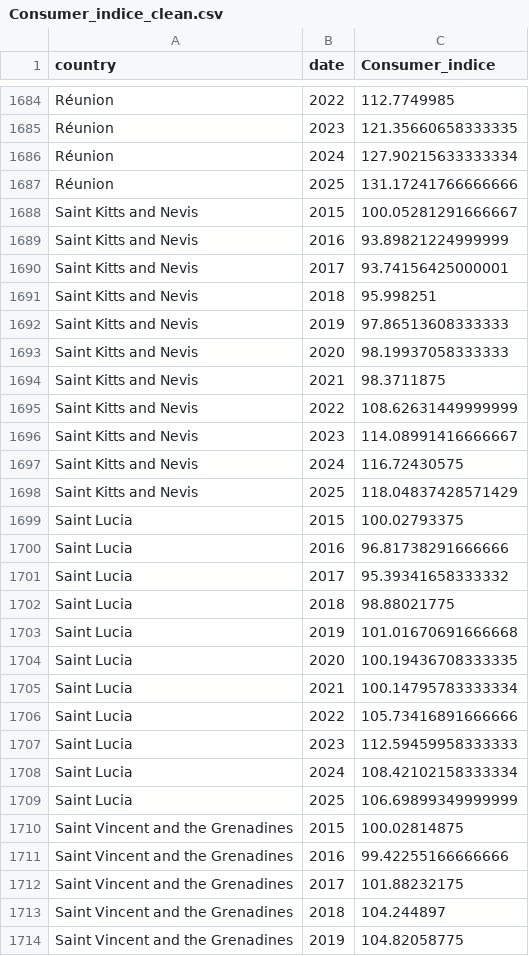
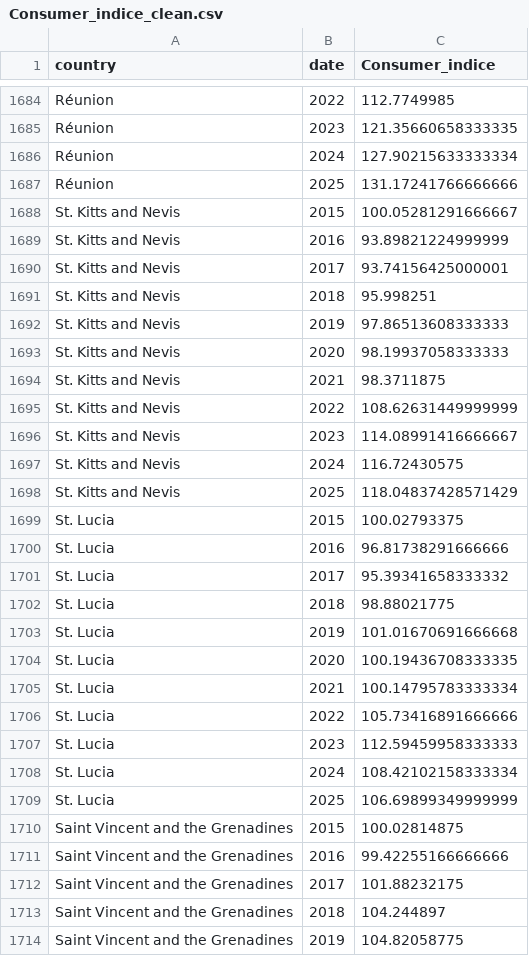
Before and after one commit to fatimazahraBe/FilRouge, a CSV file: Data project/data_prix_et_indice_produit/Consumer_indice_clean.csv, drawn as a sheet; only a part is shown, gaps mark what is left out; the diff covers the shown part only.

```diff
--- a/Data project/data_prix_et_indice_produit/Consumer_indice_clean.csv
+++ b/Data project/data_prix_et_indice_produit/Consumer_indice_clean.csv
@@ -1687,24 +1687,24 @@ Réunion,2024,127.90215633333334
 Réunion,2025,131.17241766666666
-Saint Kitts and Nevis,2015,100.05281291666667
-Saint Kitts and Nevis,2016,93.89821224999999
-Saint Kitts and Nevis,2017,93.74156425000001
-Saint Kitts and Nevis,2018,95.998251
-Saint Kitts and Nevis,2019,97.86513608333333
-Saint Kitts and Nevis,2020,98.19937058333333
-Saint Kitts and Nevis,2021,98.3711875
-Saint Kitts and Nevis,2022,108.62631449999999
-Saint Kitts and Nevis,2023,114.08991416666667
-Saint Kitts and Nevis,2024,116.72430575
-Saint Kitts and Nevis,2025,118.04837428571429
-Saint Lucia,2015,100.02793375
-Saint Lucia,2016,96.81738291666666
-Saint Lucia,2017,95.39341658333332
-Saint Lucia,2018,98.88021775
-Saint Lucia,2019,101.01670691666668
-Saint Lucia,2020,100.19436708333335
-Saint Lucia,2021,100.14795783333334
-Saint Lucia,2022,105.73416891666666
-Saint Lucia,2023,112.59459958333333
-Saint Lucia,2024,108.42102158333334
-Saint Lucia,2025,106.69899349999999
+St. Kitts and Nevis,2015,100.05281291666667
+St. Kitts and Nevis,2016,93.89821224999999
+St. Kitts and Nevis,2017,93.74156425000001
+St. Kitts and Nevis,2018,95.998251
+St. Kitts and Nevis,2019,97.86513608333333
+St. Kitts and Nevis,2020,98.19937058333333
+St. Kitts and Nevis,2021,98.3711875
+St. Kitts and Nevis,2022,108.62631449999999
+St. Kitts and Nevis,2023,114.08991416666667
+St. Kitts and Nevis,2024,116.72430575
+St. Kitts and Nevis,2025,118.04837428571429
+St. Lucia,2015,100.02793375
+St. Lucia,2016,96.81738291666666
+St. Lucia,2017,95.39341658333332
+St. Lucia,2018,98.88021775
+St. Lucia,2019,101.01670691666668
+St. Lucia,2020,100.19436708333335
+St. Lucia,2021,100.14795783333334
+St. Lucia,2022,105.73416891666666
+St. Lucia,2023,112.59459958333333
+St. Lucia,2024,108.42102158333334
+St. Lucia,2025,106.69899349999999
 Saint Vincent and the Grenadines,2015,100.02814875
```
Also changed, not shown: 168 edited cells elsewhere in this file, 7 other files.
